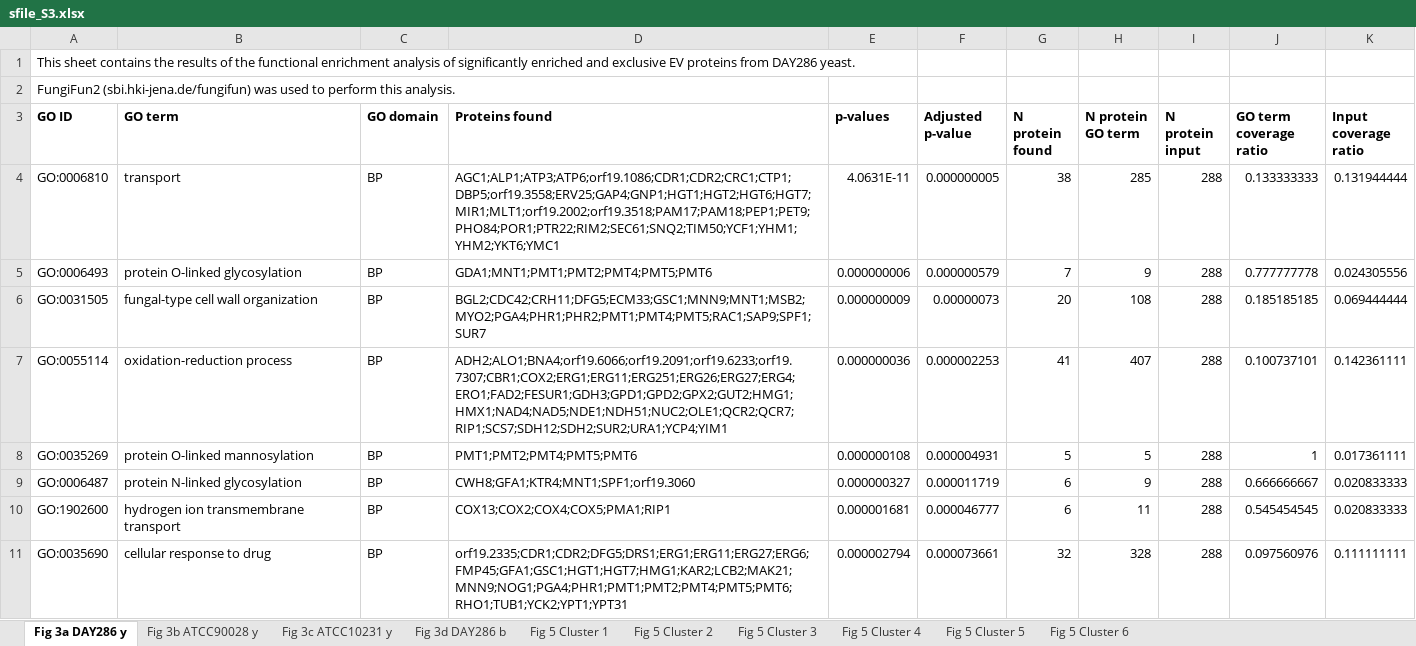
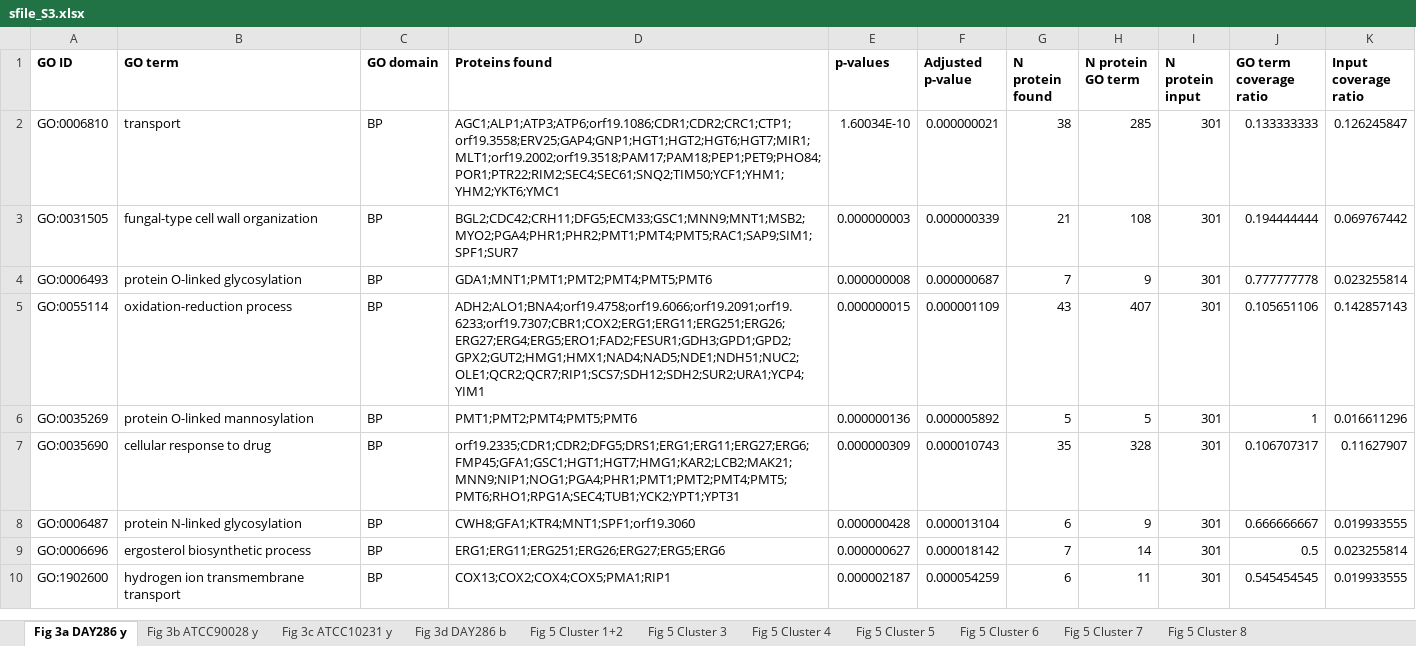
Before and after one commit to csdaw/candidaev, an Excel workbook: inst/manuscript/supplement_files/sfile_S3.xlsx, sheet Fig 3a DAY286 y, drawn as a sheet; only a part is shown; values as stored, in another font and other column widths than the file's, no borders; removed rows and columns are numbered as before the commit, all else as after; the diff covers the shown part only; the diff names each change by its address in the sheet, - before the commit and + after, or states it on an @@ line.

```diff
--- a/inst/manuscript/supplement_files/sfile_S3.xlsx (sheet Fig 3a DAY286 y)
+++ b/inst/manuscript/supplement_files/sfile_S3.xlsx (sheet Fig 3a DAY286 y)
-sheet tab: Fig 5 Cluster 1
+sheet tab: Fig 5 Cluster 1+2
-sheet tab: Fig 5 Cluster 2
+sheet tab: Fig 5 Cluster 7
+sheet tab: Fig 5 Cluster 8
-row 1: This sheet contains the results of the functional enrichment analysis of significantly enriched and exclusive EV proteins from DAY286 yeast.
-row 2: FungiFun2 (sbi.hki-jena.de/fungifun) was used to perform this analysis.
-D2 (Proteins found): AGC1;ALP1;ATP3;ATP6;orf19.1086;CDR1;CDR2;CRC1;CTP1;DBP5;orf19.3558;ERV25;GAP4;GNP1;HGT1;HGT2;HGT6;HGT7;MIR1;MLT1;orf19.2002;orf19.3518;PAM17;PAM18;PEP1;PET9;PHO84;POR1;PTR22;RIM2;SEC61;SNQ2;TIM50;YCF1;YHM1;YHM2;YKT6;YMC1
+D2 (Proteins found): AGC1;ALP1;ATP3;ATP6;orf19.1086;CDR1;CDR2;CRC1;CTP1;orf19.3558;ERV25;GAP4;GNP1;HGT1;HGT2;HGT6;HGT7;MIR1;MLT1;orf19.2002;orf19.3518;PAM17;PAM18;PEP1;PET9;PHO84;POR1;PTR22;RIM2;SEC4;SEC61;SNQ2;TIM50;YCF1;YHM1;YHM2;YKT6;YMC1
-E2 (p-values): 4.0631E-11
+E2 (p-values): 1.60034E-10
-F2 (Adjusted p-value): 0.000000005
+F2 (Adjusted p-value): 0.000000021
-I2 (N protein input): 288
+I2 (N protein input): 301
-K2 (Input coverage ratio): 0.131944444
+K2 (Input coverage ratio): 0.126245847
+row 3: GO:0031505 | fungal-type cell wall organization | BP | BGL2;CDC42;CRH11;DFG5;ECM33;GSC1;MNN9;MNT1;MSB2;MYO2;PGA4;PHR1;PHR2;PMT1;PMT4;PMT5;RAC1;SAP9;SIM1;SPF1;SUR7 | 0.000000003 | 0.000000339 | 21 | 108 | 301 | 0.194444444 | 0.069767442
-E4 (p-values): 0.000000006
+E4 (p-values): 0.000000008
-F4 (Adjusted p-value): 0.000000579
+F4 (Adjusted p-value): 0.000000687
-I4 (N protein input): 288
+I4 (N protein input): 301
-K4 (Input coverage ratio): 0.024305556
+K4 (Input coverage ratio): 0.023255814
-row 6: GO:0031505 | fungal-type cell wall organization | BP | BGL2;CDC42;CRH11;DFG5;ECM33;GSC1;MNN9;MNT1;MSB2;MYO2;PGA4;PHR1;PHR2;PMT1;PMT4;PMT5;RAC1;SAP9;SPF1;SUR7 | 0.000000009 | 0.00000073 | 20 | 108 | 288 | 0.185185185 | 0.069444444
-D5 (Proteins found): ADH2;ALO1;BNA4;orf19.6066;orf19.2091;orf19.6233;orf19.7307;CBR1;COX2;ERG1;ERG11;ERG251;ERG26;ERG27;ERG4;ERO1;FAD2;FESUR1;GDH3;GPD1;GPD2;GPX2;GUT2;HMG1;HMX1;NAD4;NAD5;NDE1;NDH51;NUC2;OLE1;QCR2;QCR7;RIP1;SCS7;SDH12;SDH2;SUR2;URA1;YCP4;YIM1
+D5 (Proteins found): ADH2;ALO1;BNA4;orf19.4758;orf19.6066;orf19.2091;orf19.6233;orf19.7307;CBR1;COX2;ERG1;ERG11;ERG251;ERG26;ERG27;ERG4;ERG5;ERO1;FAD2;FESUR1;GDH3;GPD1;GPD2;GPX2;GUT2;HMG1;HMX1;NAD4;NAD5;NDE1;NDH51;NUC2;OLE1;QCR2;QCR7;RIP1;SCS7;SDH12;SDH2;SUR2;URA1;YCP4;YIM1
-E5 (p-values): 0.000000036
+E5 (p-values): 0.000000015
-F5 (Adjusted p-value): 0.000002253
+F5 (Adjusted p-value): 0.000001109
-G5 (N protein found): 41
+G5 (N protein found): 43
-I5:I6 (N protein input): 288
+I5:I6 (N protein input): 301
-J5 (GO term coverage ratio): 0.100737101
+J5 (GO term coverage ratio): 0.105651106
-K5 (Input coverage ratio): 0.142361111
+K5 (Input coverage ratio): 0.142857143
-E6 (p-values): 0.000000108
+E6 (p-values): 0.000000136
-F6 (Adjusted p-value): 0.000004931
+F6 (Adjusted p-value): 0.000005892
-K6 (Input coverage ratio): 0.017361111
+K6 (Input coverage ratio): 0.016611296
+row 7: GO:0035690 | cellular response to drug | BP | orf19.2335;CDR1;CDR2;DFG5;DRS1;ERG1;ERG11;ERG27;ERG6;FMP45;GFA1;GSC1;HGT1;HGT7;HMG1;KAR2;LCB2;MAK21;MNN9;NIP1;NOG1;PGA4;PHR1;PMT1;PMT2;PMT4;PMT5;PMT6;RHO1;RPG1A;SEC4;TUB1;YCK2;YPT1;YPT31 | 0.000000309 | 0.000010743 | 35 | 328 | 301 | 0.106707317 | 0.11627907
-E8 (p-values): 0.000000327
+E8 (p-values): 0.000000428
-F8 (Adjusted p-value): 0.000011719
+F8 (Adjusted p-value): 0.000013104
-I8 (N protein input): 288
+I8 (N protein input): 301
-K8 (Input coverage ratio): 0.020833333
+K8 (Input coverage ratio): 0.019933555
+row 9: GO:0006696 | ergosterol biosynthetic process | BP | ERG1;ERG11;ERG251;ERG26;ERG27;ERG5;ERG6 | 0.000000627 | 0.000018142 | 7 | 14 | 301 | 0.5 | 0.023255814
-E10 (p-values): 0.000001681
+E10 (p-values): 0.000002187
-F10 (Adjusted p-value): 0.000046777
+F10 (Adjusted p-value): 0.000054259
-I10 (N protein input): 288
+I10 (N protein input): 301
-K10 (Input coverage ratio): 0.020833333
+K10 (Input coverage ratio): 0.019933555
-row 11: GO:0035690 | cellular response to drug | BP | orf19.2335;CDR1;CDR2;DFG5;DRS1;ERG1;ERG11;ERG27;ERG6;FMP45;GFA1;GSC1;HGT1;HGT7;HMG1;KAR2;LCB2;MAK21;MNN9;NOG1;PGA4;PHR1;PMT1;PMT2;PMT4;PMT5;PMT6;RHO1;TUB1;YCK2;YPT1;YPT31 | 0.000002794 | 0.000073661 | 32 | 328 | 288 | 0.097560976 | 0.111111111
```
Also changed, not shown: 12 added rows, 63 removed rows and 156 edited cells elsewhere in this sheet, sheet Fig 5 Cluster 5, sheet Fig 3d DAY286 b, sheet Fig 3c ATCC10231 y, sheet Fig 5 Cluster 6, sheet Fig 5 Cluster 1+2, sheet Fig 5 Cluster 4, 2 more sheets, inst/manuscript/supplement_files/sfile_S4.xlsx, inst/manuscript/supplement_files/sfile_S5.xlsx, 4 other files.
